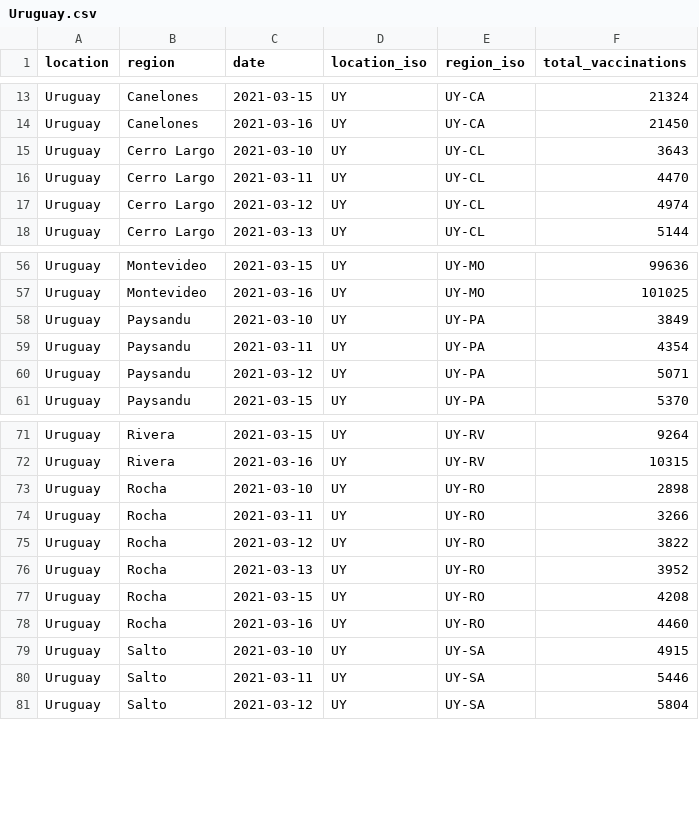
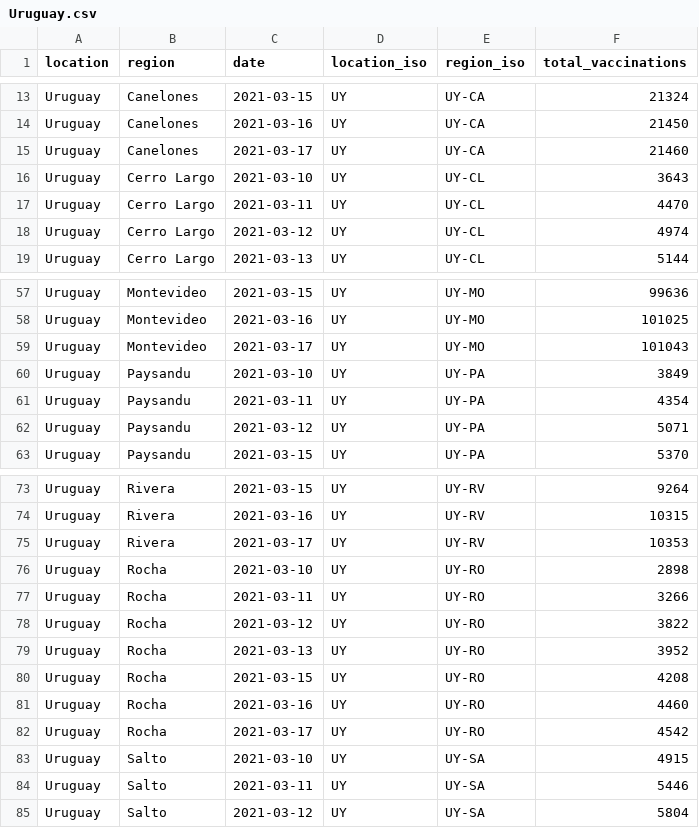
Before and after one commit to sociepy/covid19-vaccination-subnational, a CSV file: data/countries/Uruguay.csv, drawn as a sheet; only a part is shown, gaps mark what is left out.

```diff
--- a/data/countries/Uruguay.csv
+++ b/data/countries/Uruguay.csv
@@ -14,2 +14,3 @@ Uruguay,Canelones,2021-03-15,UY,UY-CA,21324
 Uruguay,Canelones,2021-03-16,UY,UY-CA,21450
+Uruguay,Canelones,2021-03-17,UY,UY-CA,21460
 Uruguay,Cerro Largo,2021-03-10,UY,UY-CL,3643
@@ -57,2 +58,3 @@ Uruguay,Montevideo,2021-03-15,UY,UY-MO,99636
 Uruguay,Montevideo,2021-03-16,UY,UY-MO,101025
+Uruguay,Montevideo,2021-03-17,UY,UY-MO,101043
 Uruguay,Paysandu,2021-03-10,UY,UY-PA,3849
@@ -72,2 +74,3 @@ Uruguay,Rivera,2021-03-15,UY,UY-RV,9264
 Uruguay,Rivera,2021-03-16,UY,UY-RV,10315
+Uruguay,Rivera,2021-03-17,UY,UY-RV,10353
 Uruguay,Rocha,2021-03-10,UY,UY-RO,2898
@@ -78,2 +81,3 @@ Uruguay,Rocha,2021-03-15,UY,UY-RO,4208
 Uruguay,Rocha,2021-03-16,UY,UY-RO,4460
+Uruguay,Rocha,2021-03-17,UY,UY-RO,4542
 Uruguay,Salto,2021-03-10,UY,UY-SA,4915
```
Also changed, not shown: data/countries/Australia.csv, data/countries/Brazil.csv, 16 other files.
